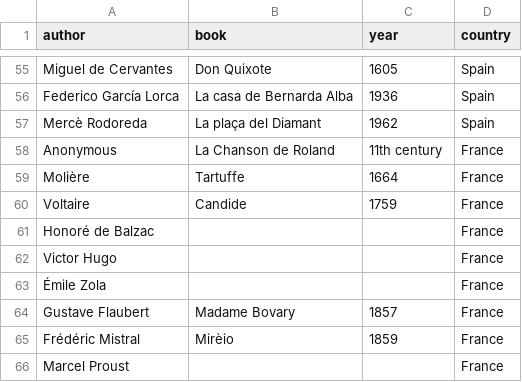
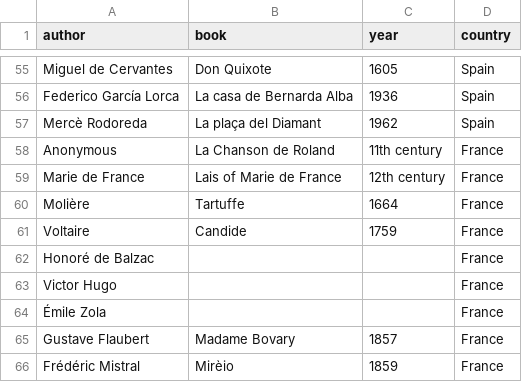
Before and after one commit to FrankKair/FrankKair.github.io, a CSV file: csv/books-to-read.csv, drawn as a sheet; only a part is shown, gaps mark what is left out; the shorter side is filled out with more unchanged rows.

Commit message:
Adds Lais of Marie de France (to read)

```diff
--- a/csv/books-to-read.csv
+++ b/csv/books-to-read.csv
@@ -58,2 +58,3 @@ Mercè Rodoreda,La plaça del Diamant,1962,Spain
 Anonymous,La Chanson de Roland,11th century,France
+Marie de France,Lais of Marie de France,12th century,France
 Molière,Tartuffe,1664,France
```
